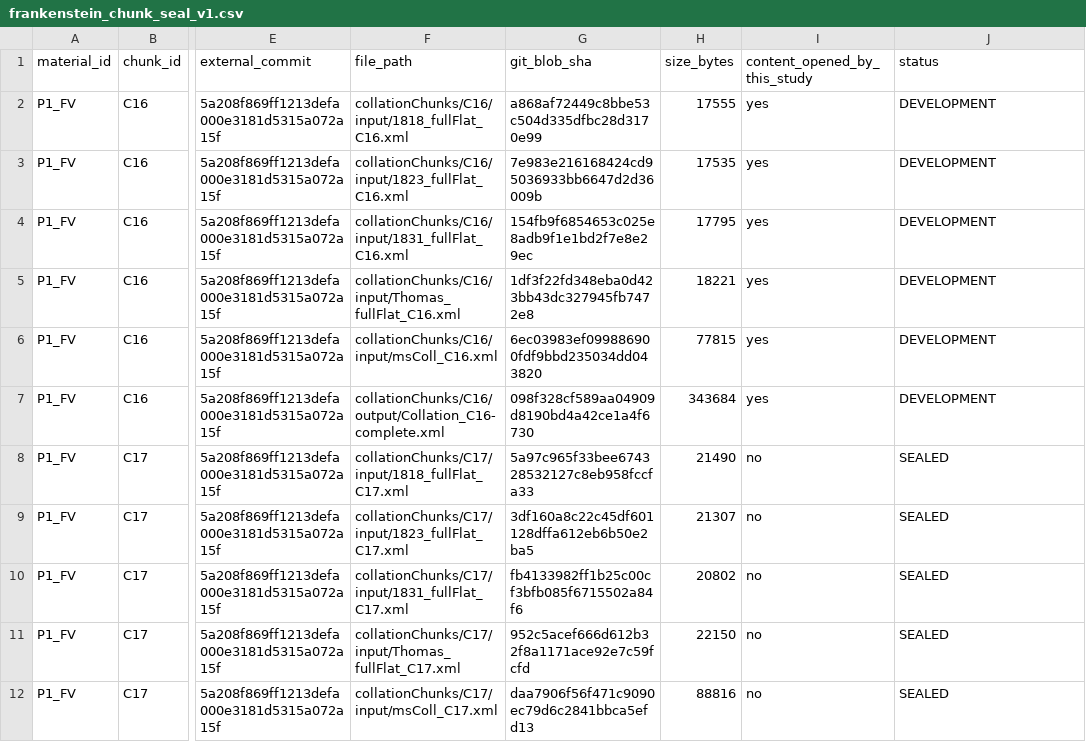
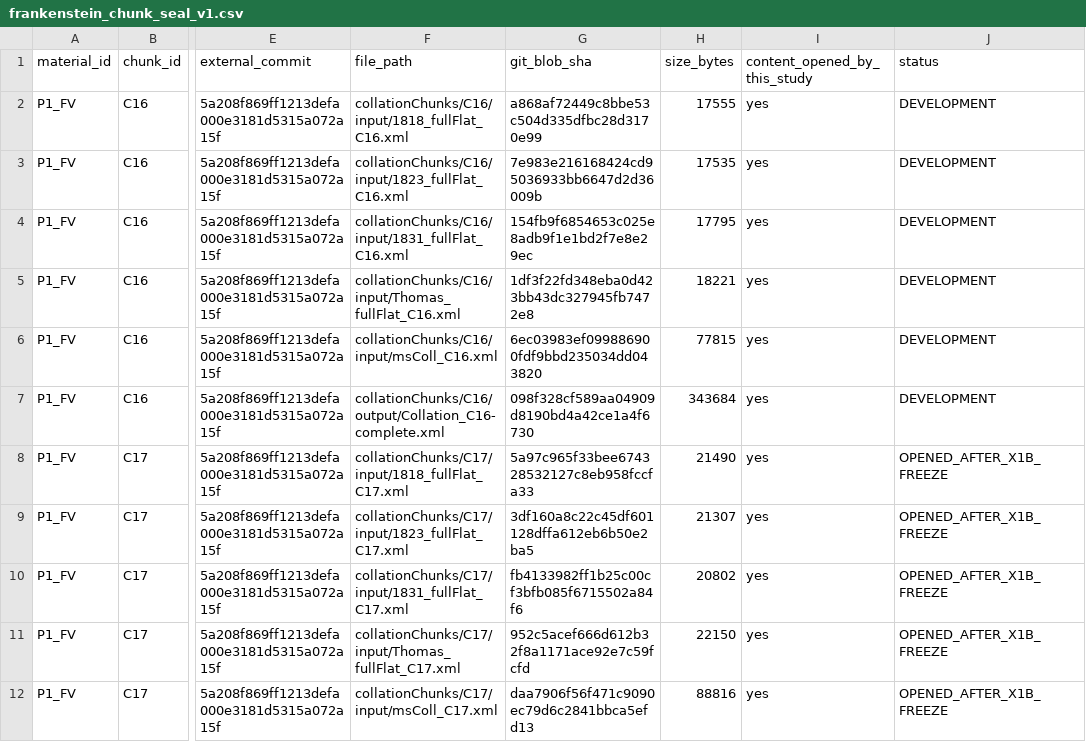
Before and after one commit to MKLEE222/claim-relative-representation, a CSV file: spec/frankenstein_chunk_seal_v1.csv, drawn as a sheet; only a part is shown, gaps mark what is left out; the diff names each change by its address in the sheet, - before the commit and + after, or states it on an @@ line.

Commit message:
Mark C17 opened only after X1B freeze

```diff
--- a/spec/frankenstein_chunk_seal_v1.csv
+++ b/spec/frankenstein_chunk_seal_v1.csv
-I8:I12 (content_opened_by_this_study): no
+I8:I12 (content_opened_by_this_study): yes
-J8:J12 (status): SEALED
+J8:J12 (status): OPENED_AFTER_X1B_FREEZE
```
